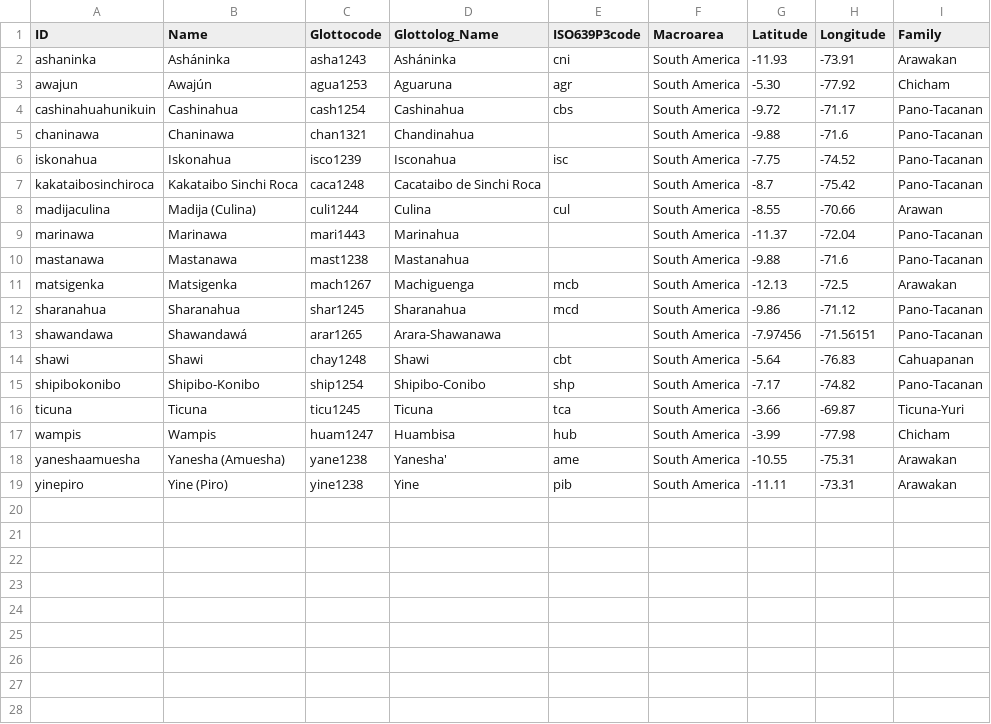
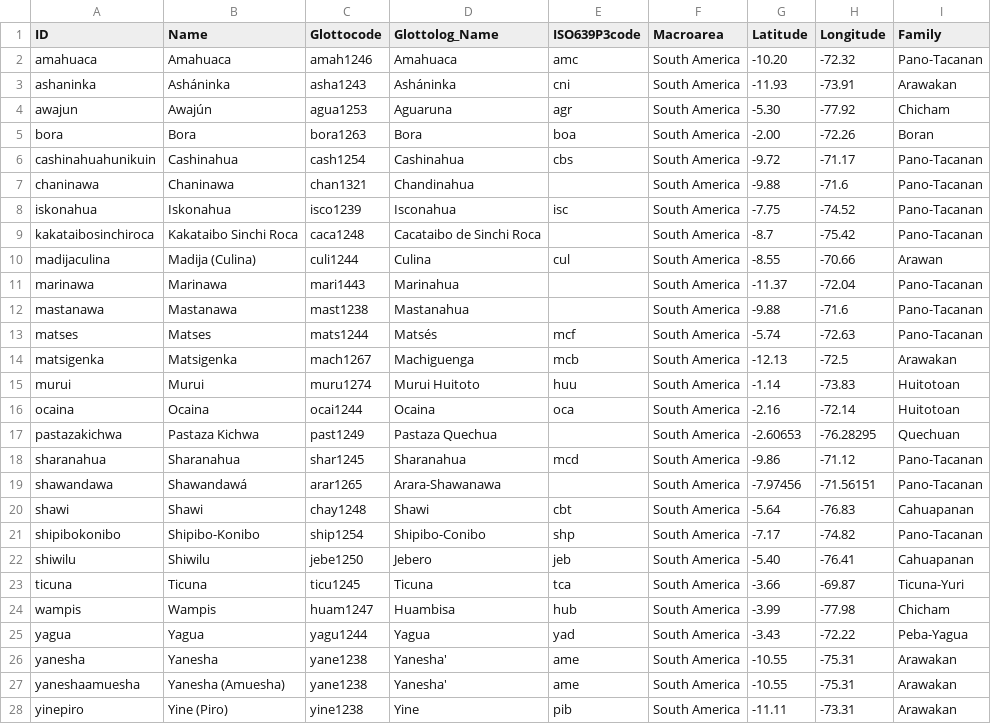
Before and after one commit to lexibank/amazonianvoices, a CSV file: etc/languages.csv, drawn as a sheet; the diff names each change by its address in the sheet, - before the commit and + after, or states it on an @@ line.

Commit message:
more changes for new data

```diff
--- a/etc/languages.csv
+++ b/etc/languages.csv
+row 2: amahuaca | Amahuaca | amah1246 | Amahuaca | amc | South America | -10.20 | -72.32 | Pano-Tacanan
+row 5: bora | Bora | bora1263 | Bora | boa | South America | -2.00 | -72.26 | Boran
+row 13: matses | Matses | mats1244 | Matsés | mcf | South America | -5.74 | -72.63 | Pano-Tacanan
+row 15: murui | Murui | muru1274 | Murui Huitoto | huu | South America | -1.14 | -73.83 | Huitotoan
+row 16: ocaina | Ocaina | ocai1244 | Ocaina | oca | South America | -2.16 | -72.14 | Huitotoan
+row 17: pastazakichwa | Pastaza Kichwa | past1249 | Pastaza Quechua |  | South America | -2.60653 | -76.28295 | Quechuan
+row 22: shiwilu | Shiwilu | jebe1250 | Jebero | jeb | South America | -5.40 | -76.41 | Cahuapanan
+row 25: yagua | Yagua | yagu1244 | Yagua | yad | South America | -3.43 | -72.22 | Peba-Yagua
+row 26: yanesha | Yanesha | yane1238 | Yanesha' | ame | South America | -10.55 | -75.31 | Arawakan
```
Also changed, not shown: etc/id_replacements.tsv.
